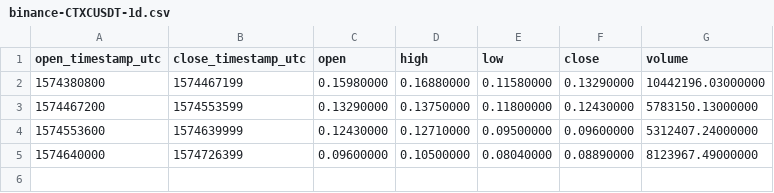
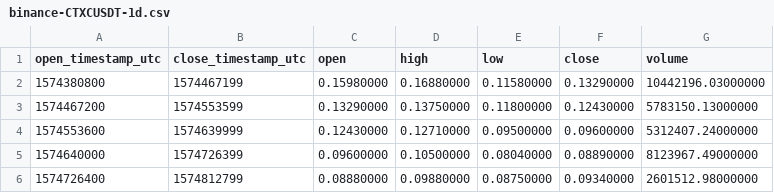
Before and after one commit to cryptobigbro/binance-CTXCUSDT, a CSV file: binance-CTXCUSDT-1d.csv, drawn as a sheet.

```diff
--- a/binance-CTXCUSDT-1d.csv
+++ b/binance-CTXCUSDT-1d.csv
@@ -5 +5,2 @@ open_timestamp_utc,close_timestamp_utc,open,high,low,close,volume
 1574640000,1574726399,0.09600000,0.10500000,0.08040000,0.08890000,8123967.49000000
+1574726400,1574812799,0.08880000,0.09880000,0.08750000,0.09340000,2601512.98000000
```
Also changed, not shown: binance-CTXCUSDT-1h.csv, 1 other file.
